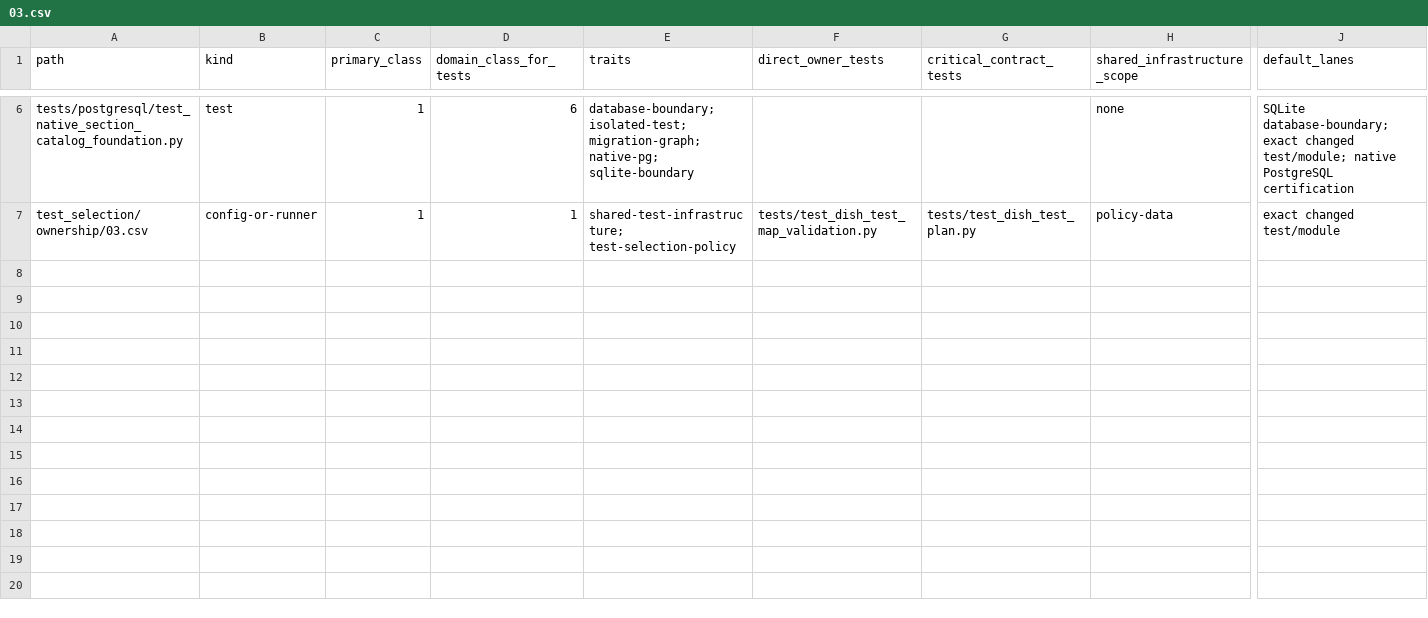
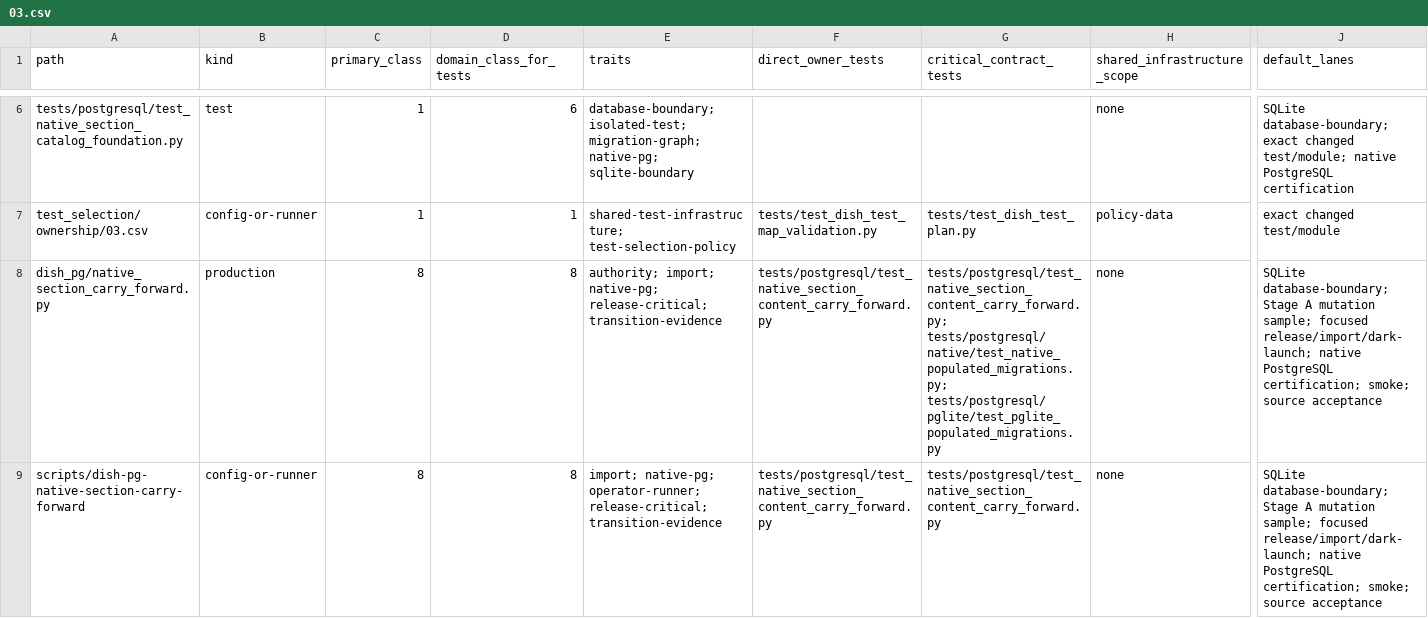
Before and after one commit to marcogallotta/ai-tools, a CSV file: dish/test_selection/ownership/03.csv, drawn as a sheet; only a part is shown, gaps mark what is left out; rows hold the shown columns only; the diff covers the shown part only; the diff names each change by its address in the sheet, - before the commit and + after, or states it on an @@ line.

Commit message:
Stage native Section content carry-forward

```diff
--- a/dish/test_selection/ownership/03.csv
+++ b/dish/test_selection/ownership/03.csv
+row 8: dish_pg/native_section_carry_forward.py | production | 8 | 8 | authority; import; native-pg; release-critical; transition-evidence | tests/postgresql/test_native_section_content_carry_forward.py | tests/postgresql/test_native_section_content_carry_forward.py; tests/postgresql/native/test_native_populated_migrations.py; tests/postgresql/pglite/test_pglite_populated_migrations.py | none | SQLite database-boundary; Stage A mutation sample; focused release/import/dark-launch; native PostgreSQL certification; smoke; source acceptance
+row 9: scripts/dish-pg-native-section-carry-forward | config-or-runner | 8 | 8 | import; native-pg; operator-runner; release-critical; transition-evidence | tests/postgresql/test_native_section_content_carry_forward.py | tests/postgresql/test_native_section_content_carry_forward.py | none | SQLite database-boundary; Stage A mutation sample; focused release/import/dark-launch; native PostgreSQL certification; smoke; source acceptance
```
Also changed, not shown: 2 added rows elsewhere in this file, 9 other files.
